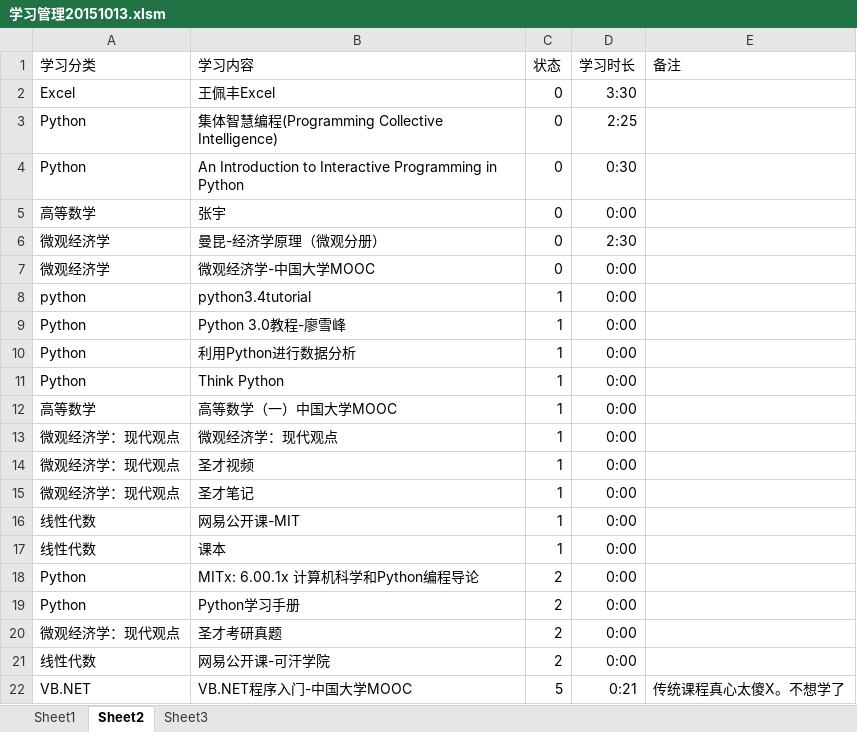
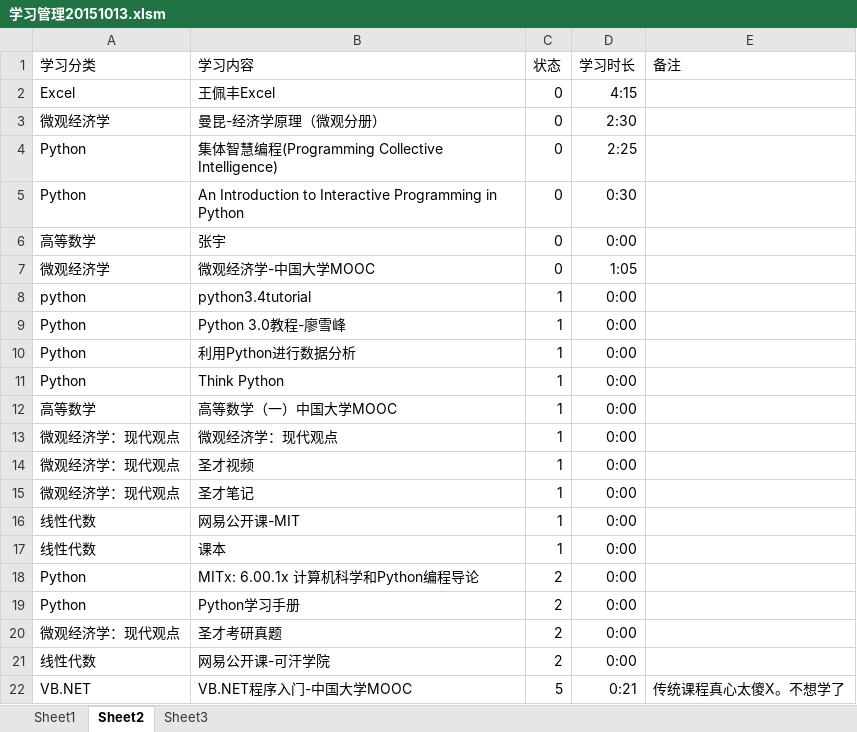
Before and after one commit to Andor-Z/My-Learning-Note, an Excel workbook: 学习管理20151013.xlsm, sheet Sheet2, drawn as a sheet; values as stored, in another font and other column widths than the file's, no borders; conditional formats not drawn; the diff names each change by its address in the sheet, - before the commit and + after, or states it on an @@ line.

```diff
--- a/学习管理20151013.xlsm (sheet Sheet2)
+++ b/学习管理20151013.xlsm (sheet Sheet2)
-D2 (学习时长): 3:30
+D2 (学习时长): 4:15
@@ row 6 moved to row 3: 微观经济学 @@
-D7 (学习时长): 0:00
+D7 (学习时长): 1:05
```
Also changed, not shown: sheet Sheet3, formulas that keep their value, 3 other files.
